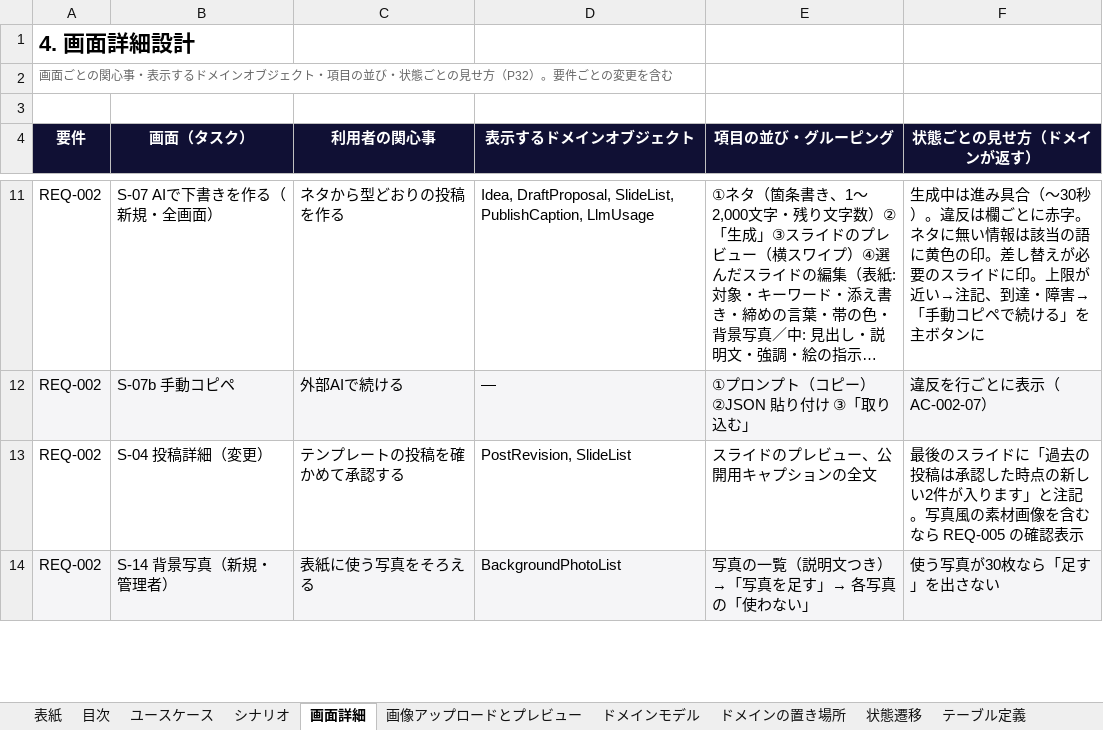
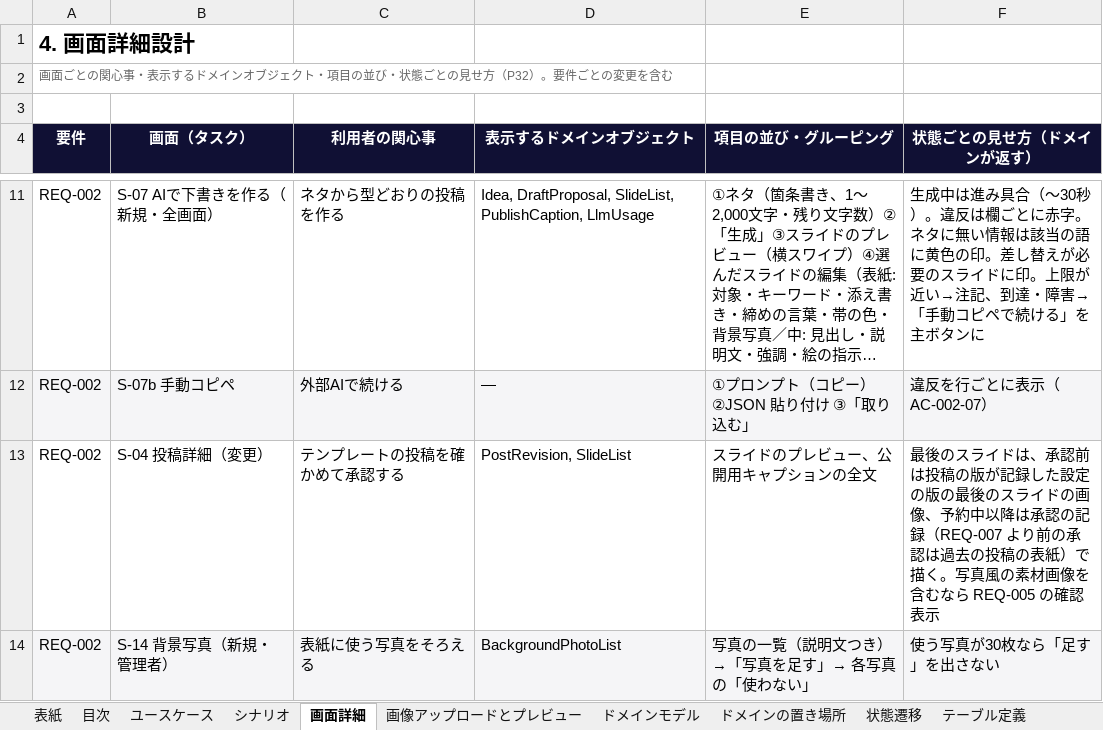
Before and after one commit to kjtt0508/auto-Instagram, an Excel workbook: docs/設計書/詳細設計書.xlsx, sheet 画面詳細, drawn as a sheet; only a part is shown, gaps mark what is left out; long unchanged cells end in …; values as stored, in another font and other column widths than the file's, no borders; the diff covers the shown part only; the diff names each change by its address in the sheet, - before the commit and + after, or states it on an @@ line.

```diff
--- a/docs/設計書/詳細設計書.xlsx (sheet 画面詳細)
+++ b/docs/設計書/詳細設計書.xlsx (sheet 画面詳細)
-F13 (状態ごとの見せ方（ドメインが返す）): …スライドに「過去の投稿は承認した時点の新しい2件が入ります」と注記。写真風…
+F13 (状態ごとの見せ方（ドメインが返す）): …スライドは、承認前は投稿の版が記録した設定の版の最後のスライドの画像、予約中以降は承認の記録（REQ-007 より前の承認は過去の投稿の表紙）で描く。写真風…
```
Also changed, not shown: 3 added rows and 1 edited cell elsewhere in this sheet, sheet 受入基準とテスト, sheet ドメインモデル, sheet 業務ルール, sheet 異常系, sheet ユースケース, sheet テスト設計, 12 more sheets, docs/設計書/クライアント向け設計書.xlsx, docs/設計書/基本設計書.xlsx.
